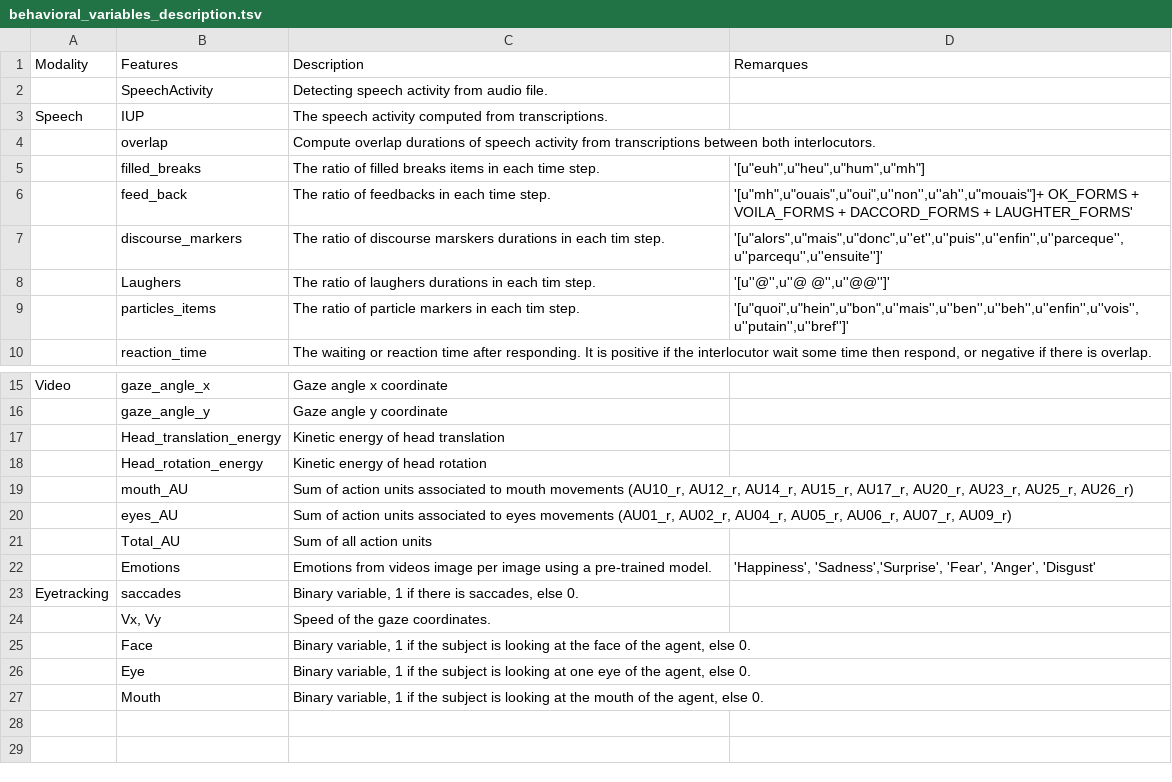
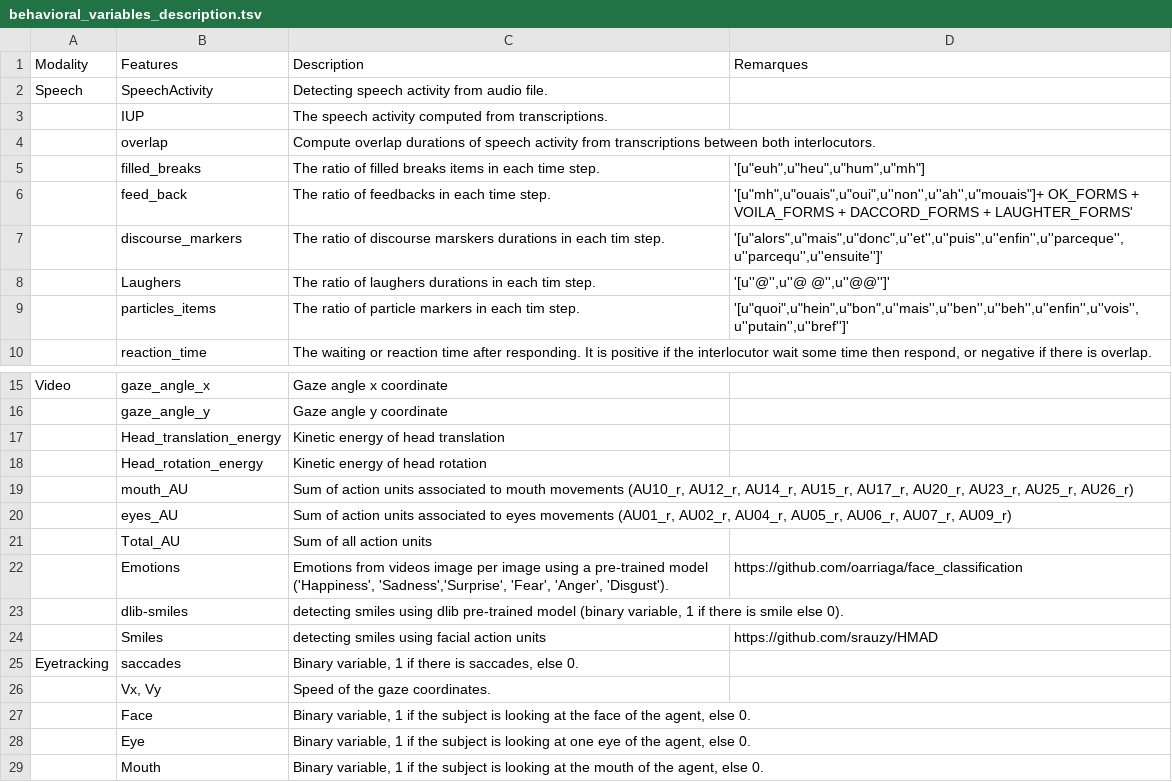
Before and after one commit to harel-coffee/NeuroTSConvers-auto, a TSV file: behavioral_variables_description.tsv, drawn as a sheet; only a part is shown, gaps mark what is left out.

Commit message:
update features description

```diff
--- a/behavioral_variables_description.tsv
+++ b/behavioral_variables_description.tsv
@@ -1,4 +1,4 @@
 Modality	Features	Description	Remarques
-	SpeechActivity	Detecting speech activity from audio file.	
-Speech	IUP	The speech activity computed from transcriptions.	
+Speech	SpeechActivity	Detecting speech activity from audio file.	
+	IUP	The speech activity computed from transcriptions.	
 	overlap	Compute overlap durations of speech activity from transcriptions between both interlocutors.	
@@ -21,3 +21,5 @@ Video	gaze_angle_x	Gaze angle x coordinate
 	Total_AU	Sum of all action units	
-	Emotions	Emotions from videos image per image using a pre-trained model.	'Happiness', 'Sadness','Surprise', 'Fear', 'Anger', 'Disgust'
+	Emotions	Emotions from videos image per image using a pre-trained model ('Happiness', 'Sadness','Surprise', 'Fear', 'Anger', 'Disgust').	https://github.com/oarriaga/face_classification
+	dlib-smiles	detecting smiles using dlib pre-trained model (binary variable, 1 if there is smile else 0).	
+	Smiles	detecting smiles using facial action units	https://github.com/srauzy/HMAD
 Eyetracking	saccades	Binary variable, 1 if there is saccades, else 0.	
```
